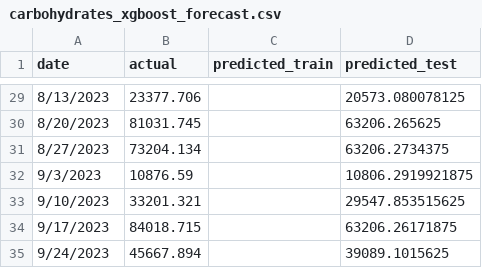
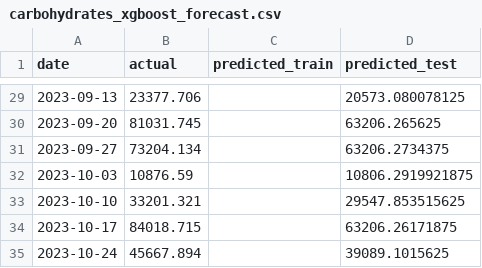
Before and after one commit to binarycubers/NutriMatch-Machine-Learning-to-Reduce-Food-Waste, a CSV file: data/forecast/carbohydrates_xgboost_forecast.csv, drawn as a sheet; only a part is shown, gaps mark what is left out; the diff covers the shown part only.

```diff
--- a/data/forecast/carbohydrates_xgboost_forecast.csv
+++ b/data/forecast/carbohydrates_xgboost_forecast.csv
@@ -29,7 +29,7 @@ date,actual,predicted_train,predicted_test
-8/13/2023,23377.706,,20573.080078125
-8/20/2023,81031.745,,63206.265625
-8/27/2023,73204.134,,63206.2734375
-9/3/2023,10876.59,,10806.2919921875
-9/10/2023,33201.321,,29547.853515625
-9/17/2023,84018.715,,63206.26171875
-9/24/2023,45667.894,,39089.1015625
+2023-09-13,23377.706,,20573.080078125
+2023-09-20,81031.745,,63206.265625
+2023-09-27,73204.134,,63206.2734375
+2023-10-03,10876.59,,10806.2919921875
+2023-10-10,33201.321,,29547.853515625
+2023-10-17,84018.715,,63206.26171875
+2023-10-24,45667.894,,39089.1015625
```
Also changed, not shown: 1 added row, 1 removed row and 26 edited cells elsewhere in this file, data/engineered/carbohydrates_lagged.csv, data/forecast/carbohydrates_lstm_forecast.csv, 40 other files.
